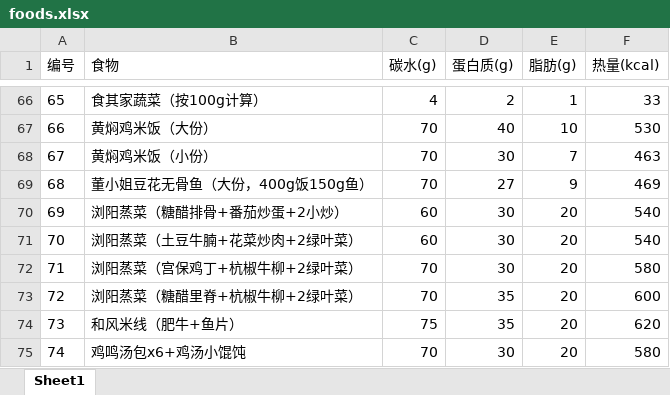
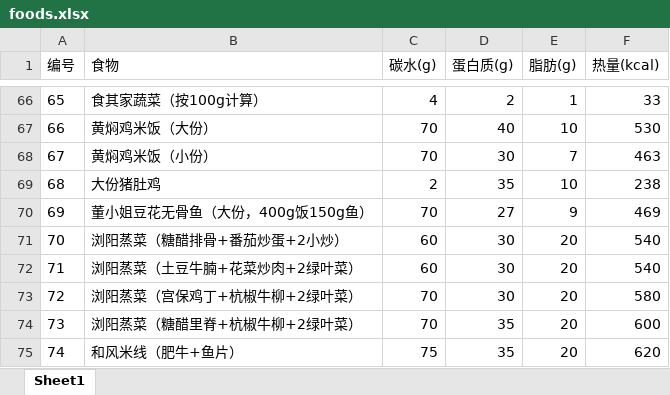
Before and after one commit to oxygen-hunter/Fitness, an Excel workbook: foods.xlsx, sheet Sheet1, drawn as a sheet; only a part is shown, gaps mark what is left out; the shorter side is filled out with more unchanged rows; values as stored, in another font and other column widths than the file's, no borders; addresses are those after the commit; the diff names each change by its address in the sheet, - before the commit and + after, or states it on an @@ line.

```diff
--- a/foods.xlsx (sheet Sheet1)
+++ b/foods.xlsx (sheet Sheet1)
+row 69: 68 | 大份猪肚鸡 | 2 | 35 | 10 | 238
@@ column A (编号) renumbered from row 70 down @@
```
Also changed, not shown: formulas that keep their value, 1 other file.
